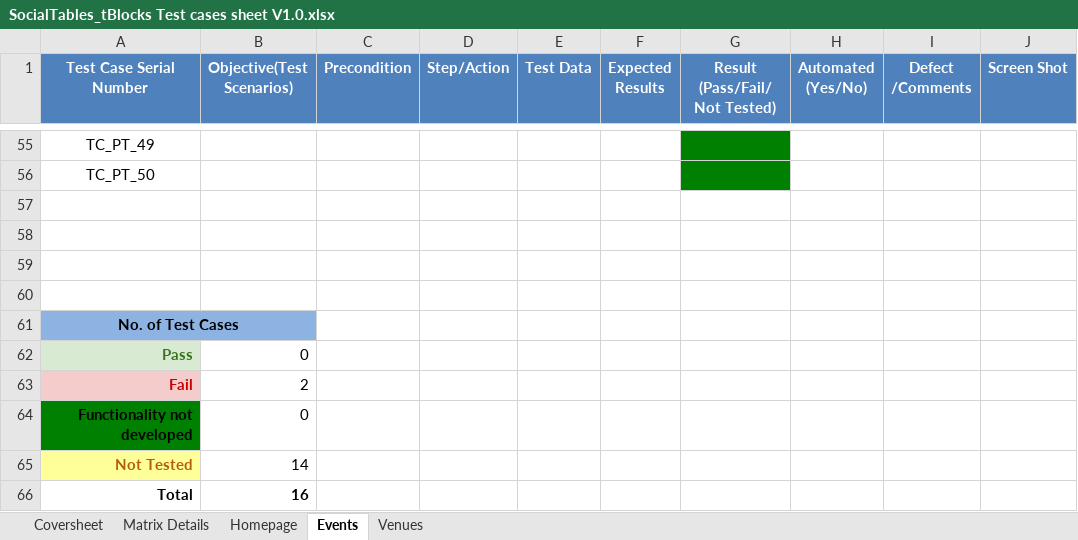
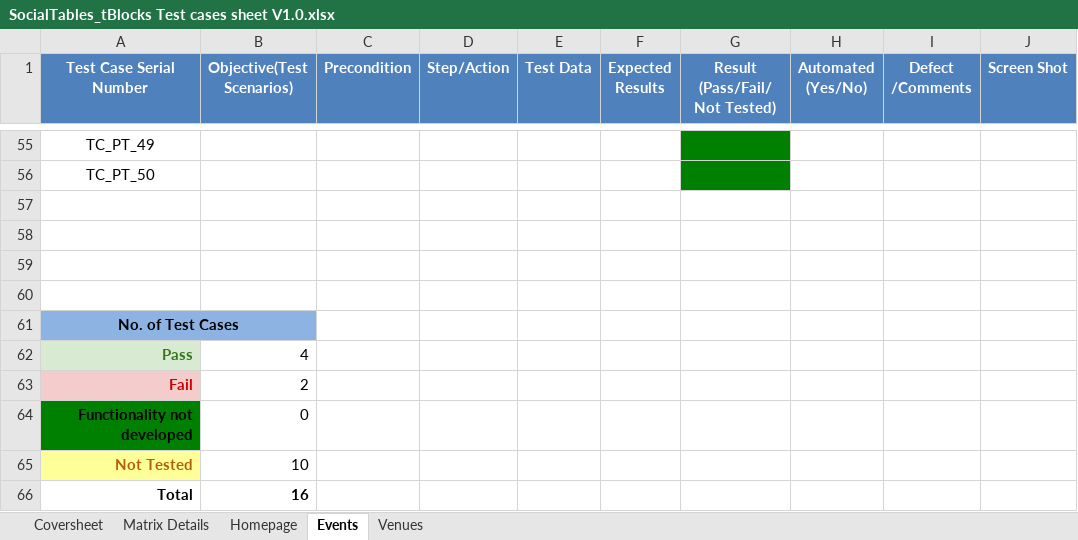
Before and after one commit to hitarthdoc/KiwiQA-Services-Project, an Excel workbook: SocialTables_tBlocks Test cases sheet V1.0.xlsx, sheet Events, drawn as a sheet; only a part is shown, gaps mark what is left out; values as stored, in another font and other column widths than the file's, no borders; conditional formats not drawn; the diff covers the shown part only; the diff names each change by its address in the sheet, - before the commit and + after, or states it on an @@ line.

Commit message:
Made Changes in Test_Click_On_Login, etc.

```diff
--- a/SocialTables_tBlocks Test cases sheet V1.0.xlsx (sheet Events)
+++ b/SocialTables_tBlocks Test cases sheet V1.0.xlsx (sheet Events)
-B62 (Objective(Test Scenarios)): 0
+B62 (Objective(Test Scenarios)): 4
-B65 (Objective(Test Scenarios)): 14
+B65 (Objective(Test Scenarios)): 10
```
Also changed, not shown: 1 removed row, 14 hidden or unhidden rows, 10 edited cells, cell formats and merged cells elsewhere in this sheet, sheet Matrix Details, charts or pictures, 23 other files.
